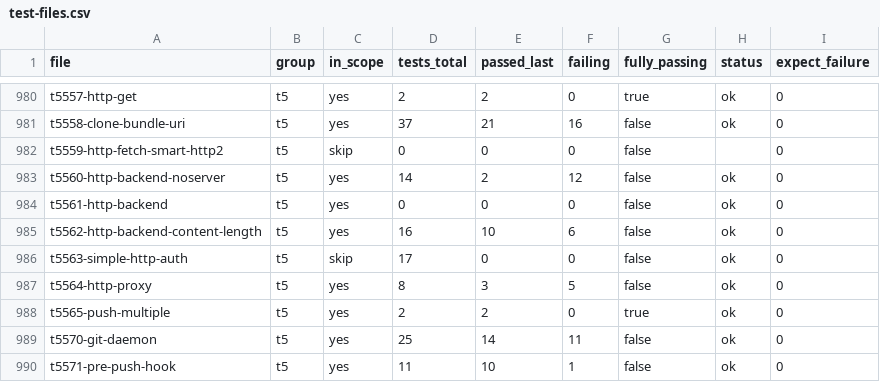
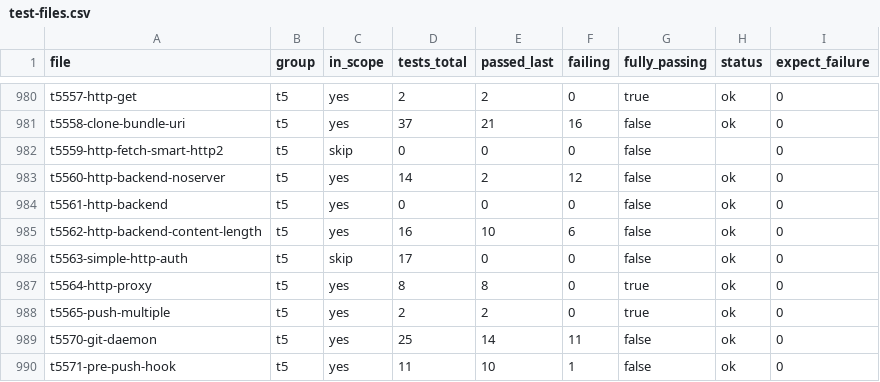
Before and after one commit to schacon/grit, a CSV file: data/test-files.csv, drawn as a sheet; only a part is shown, gaps mark what is left out.

Commit message:
fix: make t5564-http-proxy pass (proxy test-httpd + grit http.proxy)
- Add authenticated HTTP proxy mode to test-httpd (CONNECT, absolute-form forward)
- Wire LIB_HTTPD_PROXY in lib-httpd; export for hybrid git wrapper; copy socks4-proxy.pl
- Implement http.proxy in grit: HTTP forward, SOCKS4/Unix socket, GIT_TRACE_CURL, GIT_ASKPASS
- Plumb HttpClientContext through http_smart clone/fetch; validate clone -c http.proxy early

Co-authored-by: Scott Chacon <schacon@gmail.com>

```diff
--- a/data/test-files.csv
+++ b/data/test-files.csv
@@ -986,3 +986,3 @@ t5562-http-backend-content-length	t5	yes	16	10	6	false	ok	0
 t5563-simple-http-auth	t5	skip	17	0	0	false	ok	0
-t5564-http-proxy	t5	yes	8	3	5	false	ok	0
+t5564-http-proxy	t5	yes	8	8	0	true	ok	0
 t5565-push-multiple	t5	yes	2	2	0	true	ok	0
```
Also changed, not shown: 15 other files.
